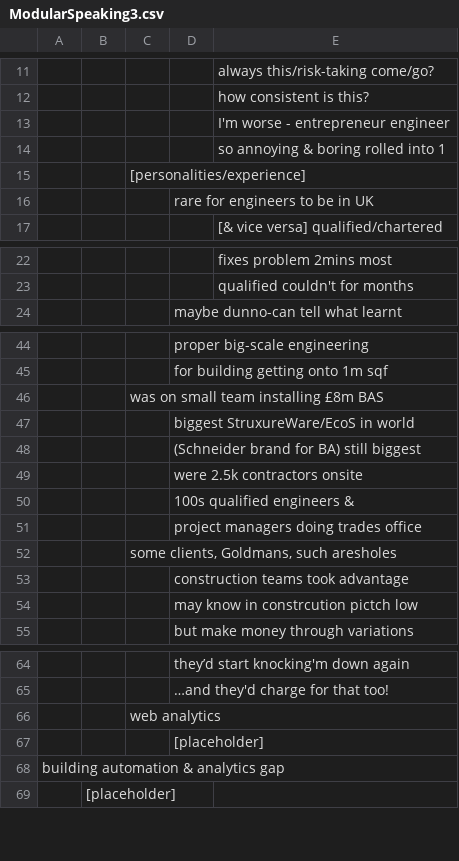
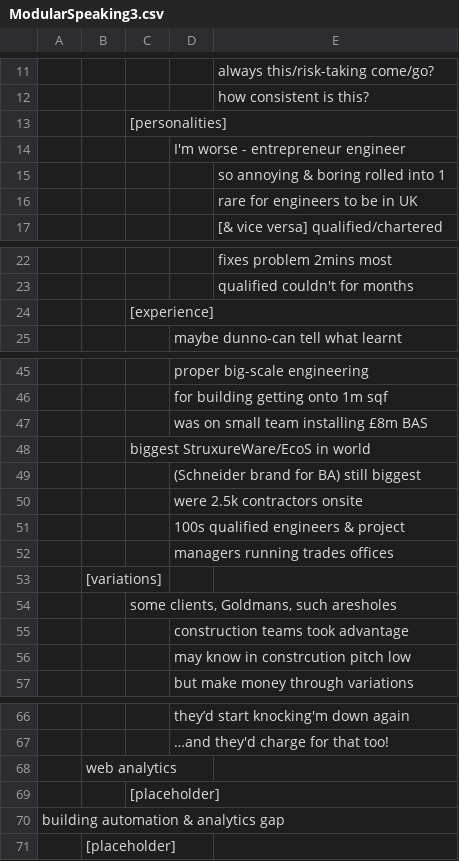
Before and after one commit to birdlab-tech/modular-speaking, a CSV file: ModularSpeaking3.csv, drawn as a sheet; only a part is shown, gaps mark what is left out; removed rows and columns are numbered as before the commit, all else as after; the diff names each change by its address in the sheet, - before the commit and + after, or states it on an @@ line.

```diff
--- a/ModularSpeaking3.csv
+++ b/ModularSpeaking3.csv
-row 13:  |  |  |  | I'm worse - entrepreneur engineer
+row 13:  |  | [personalities]
+row 14:  |  |  | I'm worse - entrepreneur engineer
-row 15:  |  | [personalities/experience]
-row 16:  |  |  | rare for engineers to be in UK
+row 16:  |  |  |  | rare for engineers to be in UK
+row 24:  |  | [experience]
-row 46:  |  | was on small team installing £8m BAS
-D47: biggest StruxureWare/EcoS in world
+D47: was on small team installing £8m BAS
+row 48:  |  | biggest StruxureWare/EcoS in world
-D51: 100s qualified engineers &
+D51: 100s qualified engineers & project
-D52: project managers doing trades office
+D52: managers running trades offices
+row 53:  | [variations]
-D56: may know in constrcution pictch low
+D56: may know in constrcution pitch low
+row 68:  | web analytics
-C69: web analytics
+C69: [placeholder]
-row 67:  |  |  | [placeholder]
```
